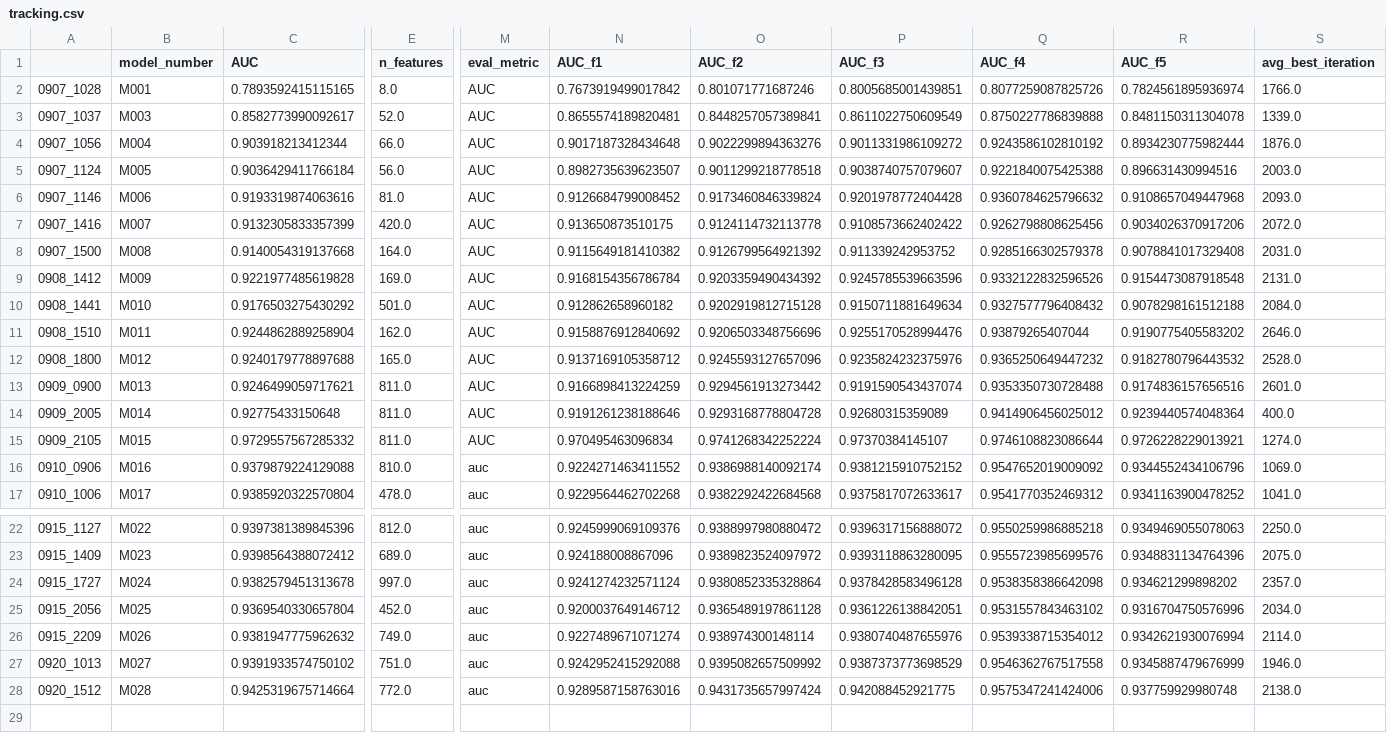
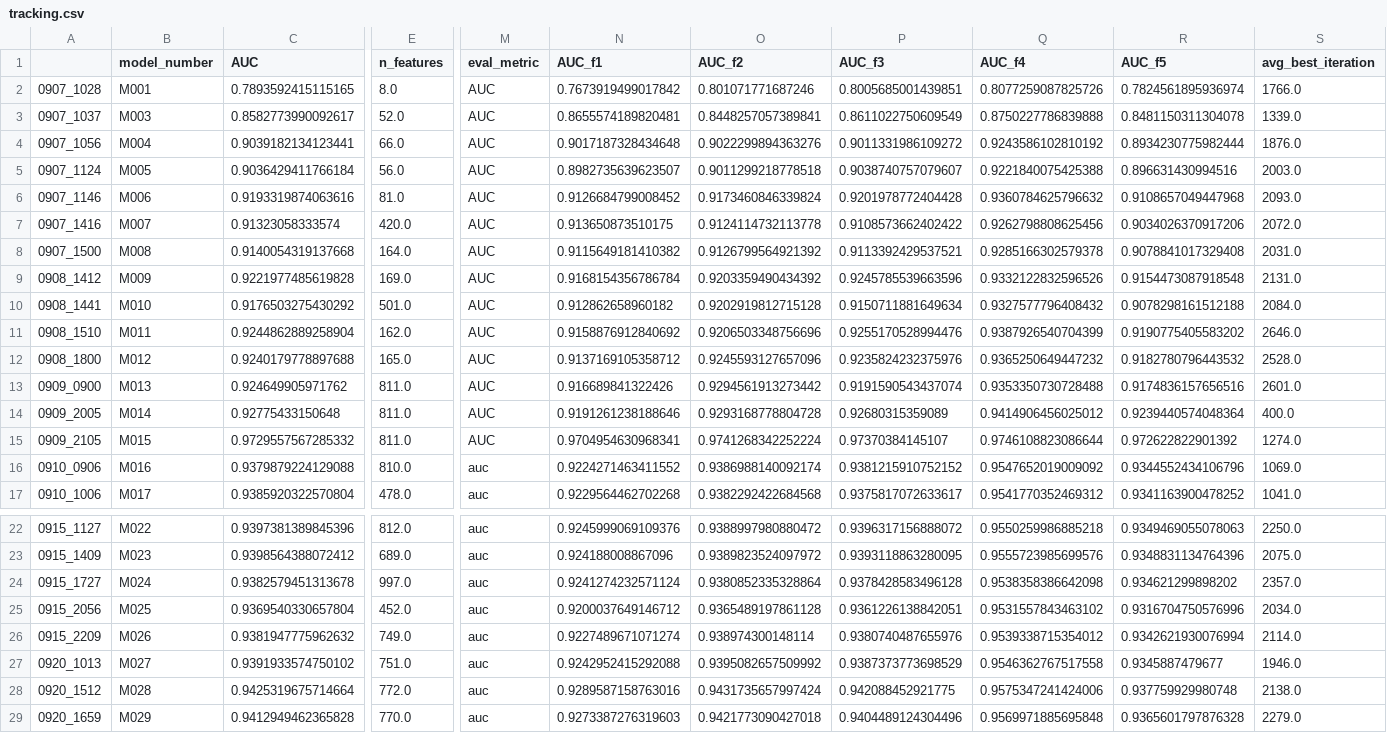
Before and after one commit to RobMulla/kaggle-ieee-fraud-detection, a CSV file: tracking/tracking.csv, drawn as a sheet; only a part is shown, gaps mark what is left out; rows hold the shown columns only; the diff names each change by its address in the sheet, - before the commit and + after, or states it on an @@ line.

Commit message:
M029 tracking

```diff
--- a/tracking/tracking.csv
+++ b/tracking/tracking.csv
-C4 (AUC): 0.903918213412344
+C4 (AUC): 0.9039182134123441
-C7 (AUC): 0.9132305833357399
+C7 (AUC): 0.91323058333574
-P8 (AUC_f3): 0.911339242953752
+P8 (AUC_f3): 0.9113392429537521
-Q11 (AUC_f4): 0.93879265407044
+Q11 (AUC_f4): 0.9387926540704399
-C13 (AUC): 0.9246499059717621
+C13 (AUC): 0.924649905971762
-N13 (AUC_f1): 0.9166898413224259
+N13 (AUC_f1): 0.916689841322426
-N15 (AUC_f1): 0.970495463096834
+N15 (AUC_f1): 0.9704954630968341
-R15 (AUC_f5): 0.9726228229013921
+R15 (AUC_f5): 0.972622822901392
-R27 (AUC_f5): 0.9345887479676999
+R27 (AUC_f5): 0.9345887479677
+row 29: 0920_1659 | M029 | 0.9412949462365828 | 770.0 | auc | 0.9273387276319603 | 0.9421773090427018 | 0.9404489124304496 | 0.9569971885695848 | 0.9365601797876328 | 2279.0
```
Also changed, not shown: 3 other files.
